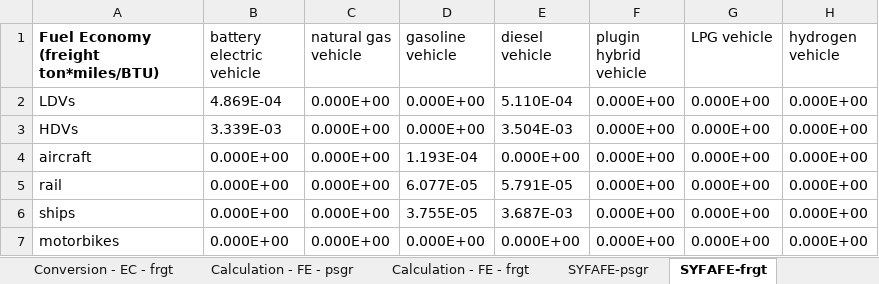
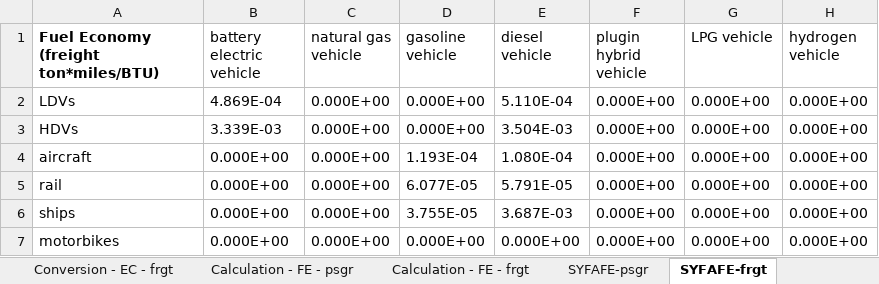
Before and after one commit to climatepolicylab/eps-indonesia-cpl, an Excel workbook: InputData/trans/SYFAFE/Start Year Fleet Avg Fuel Economy.xlsx, sheet SYFAFE-frgt, drawn as a sheet; values as stored, in another font and other column widths than the file's, no borders; the diff names each change by its address in the sheet, - before the commit and + after, or states it on an @@ line.

```diff
--- a/InputData/trans/SYFAFE/Start Year Fleet Avg Fuel Economy.xlsx (sheet SYFAFE-frgt)
+++ b/InputData/trans/SYFAFE/Start Year Fleet Avg Fuel Economy.xlsx (sheet SYFAFE-frgt)
-E4 (diesel vehicle): 0.000E+00
+E4 (diesel vehicle): 1.080E-04
```
Also changed, not shown: sheet SYFAFE-psgr, 2 other files.
